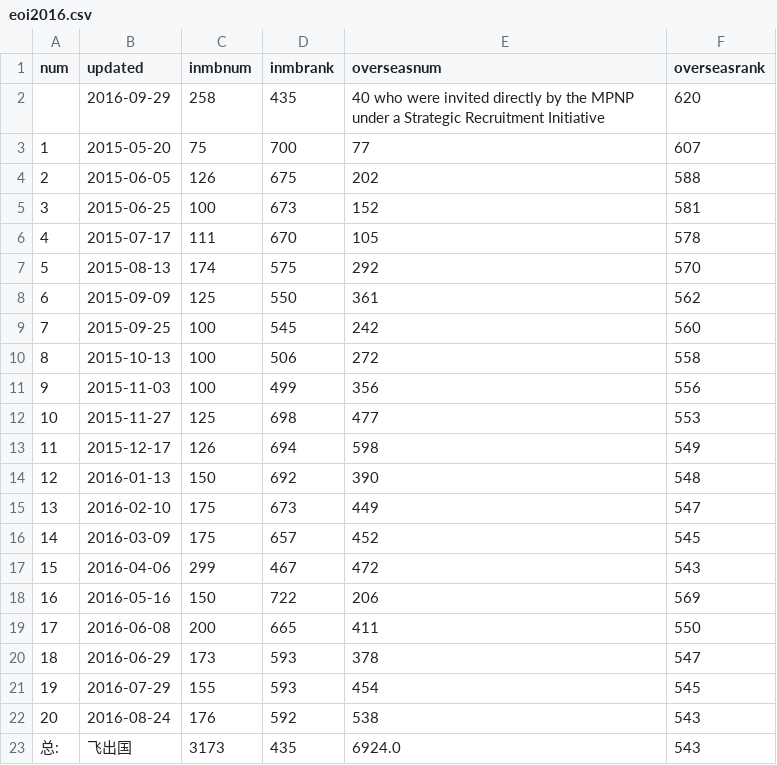
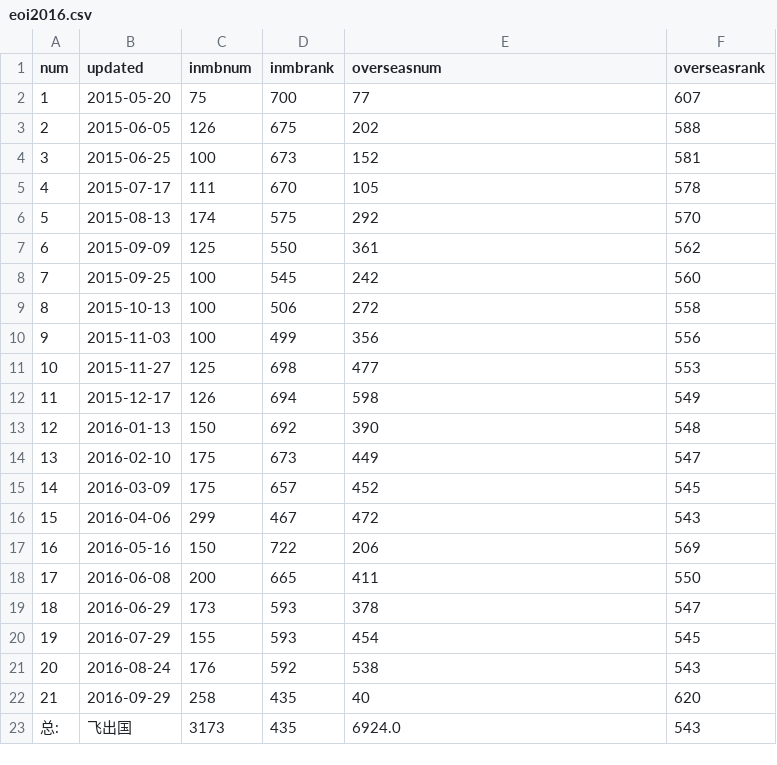
Before and after one commit to fcg/vac, a CSV file: _data/mb/eoi2016.csv, drawn as a sheet; removed rows and columns are numbered as before the commit, all else as after; the diff names each change by its address in the sheet, - before the commit and + after, or states it on an @@ line.

Commit message:
mb

```diff
--- a/_data/mb/eoi2016.csv
+++ b/_data/mb/eoi2016.csv
-row 2:  | 2016-09-29 | 258 | 435 | 40 who were invited directly by the MPNP under a Strategic Recruitment Initiative | 620
+row 22: 21 | 2016-09-29 | 258 | 435 | 40 | 620
```
